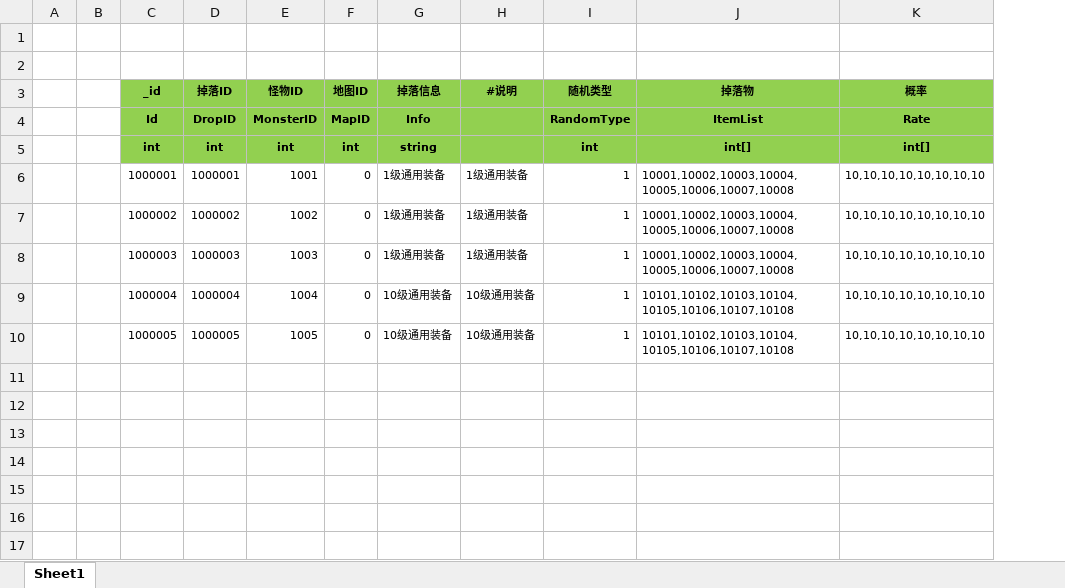
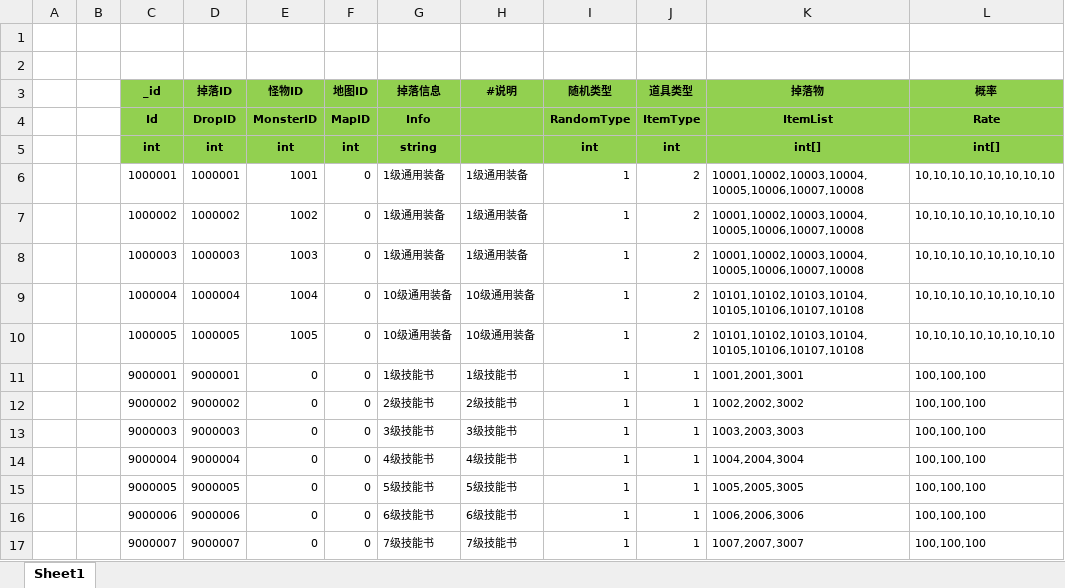
Before and after one commit to wokanjianyang/WrittenLegend, an Excel workbook: Excel/DropConfig.xlsx, sheet Sheet1, drawn as a sheet; values as stored, in another font and other column widths than the file's, no borders; the diff names each change by its address in the sheet, - before the commit and + after, or states it on an @@ line.

```diff
--- a/Excel/DropConfig.xlsx (sheet Sheet1)
+++ b/Excel/DropConfig.xlsx (sheet Sheet1)
+column J (道具类型), rows 4-10: ItemType | int | 2 | 2 | 2 | 2 | 2
+row 11:  |  | 9000001 | 9000001 | 0 | 0 | 1级技能书 | 1级技能书 | 1 | 1 | 1001,2001,3001 | 100,100,100
+row 12:  |  | 9000002 | 9000002 | 0 | 0 | 2级技能书 | 2级技能书 | 1 | 1 | 1002,2002,3002 | 100,100,100
+row 13:  |  | 9000003 | 9000003 | 0 | 0 | 3级技能书 | 3级技能书 | 1 | 1 | 1003,2003,3003 | 100,100,100
+row 14:  |  | 9000004 | 9000004 | 0 | 0 | 4级技能书 | 4级技能书 | 1 | 1 | 1004,2004,3004 | 100,100,100
+row 15:  |  | 9000005 | 9000005 | 0 | 0 | 5级技能书 | 5级技能书 | 1 | 1 | 1005,2005,3005 | 100,100,100
+row 16:  |  | 9000006 | 9000006 | 0 | 0 | 6级技能书 | 6级技能书 | 1 | 1 | 1006,2006,3006 | 100,100,100
+row 17:  |  | 9000007 | 9000007 | 0 | 0 | 7级技能书 | 7级技能书 | 1 | 1 | 1007,2007,3007 | 100,100,100
```
Also changed, not shown: 30 other files.
